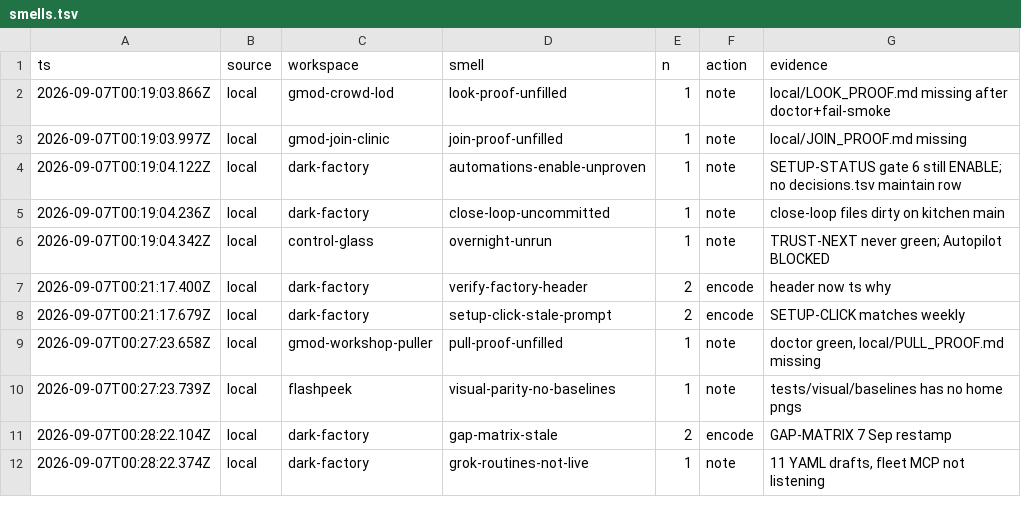
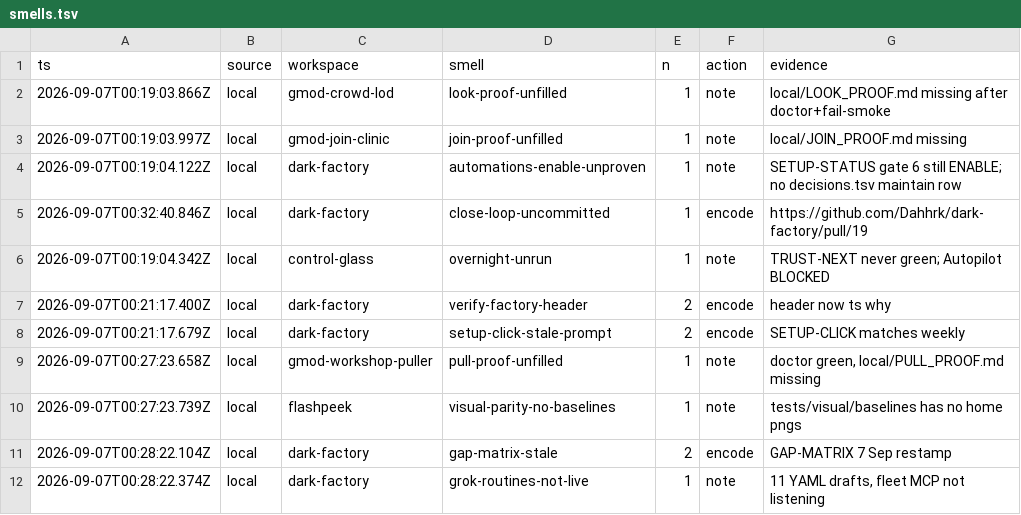
Before and after one commit to Dahhrk/dark-factory, a TSV file: audit/smells.tsv, drawn as a sheet.

```diff
--- a/audit/smells.tsv
+++ b/audit/smells.tsv
@@ -4,3 +4,3 @@ ts	source	workspace	smell	n	action	evidence
 2026-09-07T00:19:04.122Z	local	dark-factory	automations-enable-unproven	1	note	SETUP-STATUS gate 6 still ENABLE; no decisions.tsv maintain row
-2026-09-07T00:19:04.236Z	local	dark-factory	close-loop-uncommitted	1	note	close-loop files dirty on kitchen main
+2026-09-07T00:32:40.846Z	local	dark-factory	close-loop-uncommitted	1	encode	https://github.com/Dahhrk/dark-factory/pull/19
 2026-09-07T00:19:04.342Z	local	control-glass	overnight-unrun	1	note	TRUST-NEXT never green; Autopilot BLOCKED
```
Also changed, not shown: audit/decisions.tsv.
